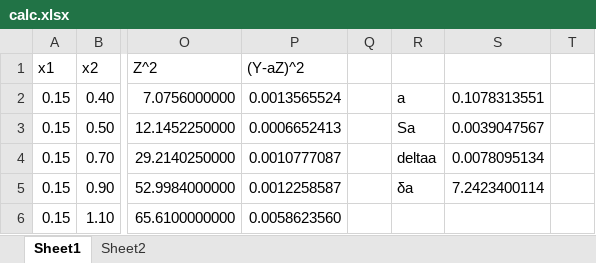
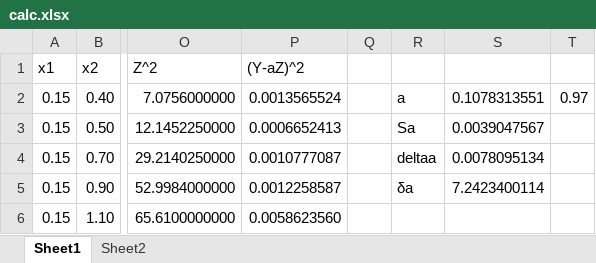
Before and after one commit to Miwm64/itmo_cse, an Excel workbook: physics/first_term/labs/lab2/calc.xlsx, sheet Sheet1, drawn as a sheet; only a part is shown, gaps mark what is left out; values as stored, in another font and other column widths than the file's, no borders; the diff names each change by its address in the sheet, - before the commit and + after, or states it on an @@ line.

```diff
--- a/physics/first_term/labs/lab2/calc.xlsx (sheet Sheet1)
+++ b/physics/first_term/labs/lab2/calc.xlsx (sheet Sheet1)
-T2: (empty)
+T2: 0.97
```
Also changed, not shown: sheet Sheet2, 1 other file.
